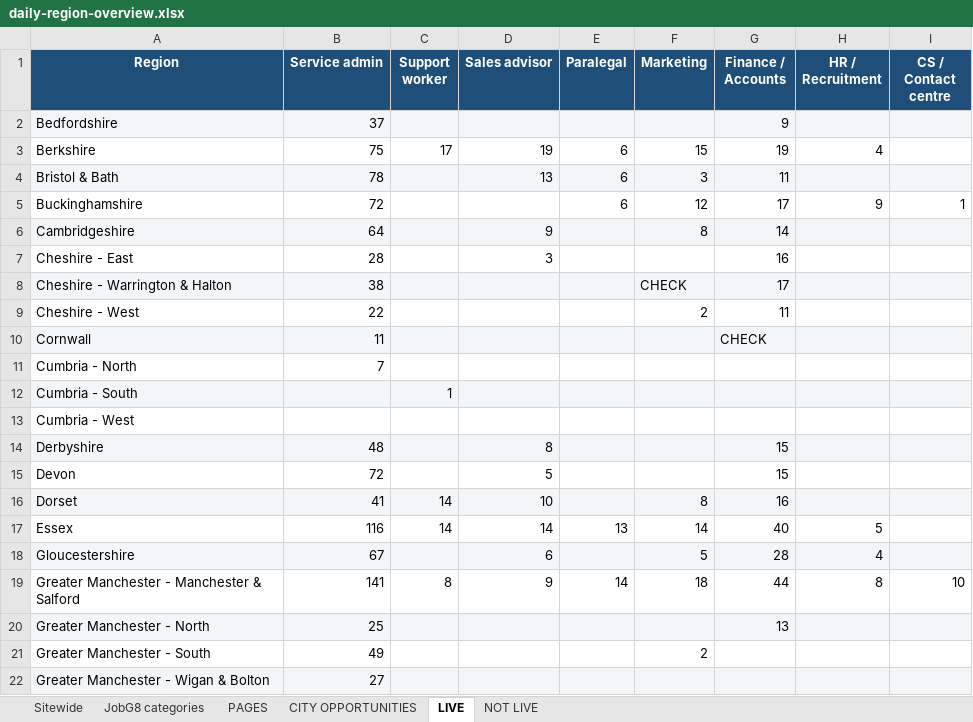
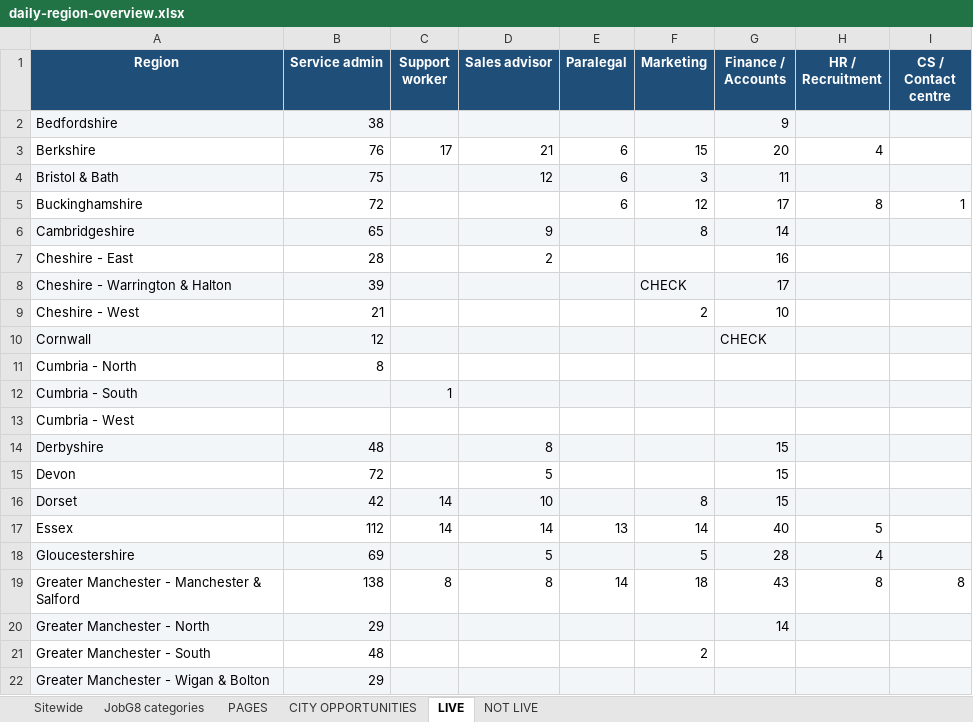
Before and after one commit to Jopa10/ontapjobsearch.com, an Excel workbook: pipeline/reports-daily/daily-region-overview.xlsx, sheet LIVE, drawn as a sheet; only a part is shown; values as stored, in another font and other column widths than the file's, no borders; the diff covers the shown part only; the diff names each change by its address in the sheet, - before the commit and + after, or states it on an @@ line.

```diff
--- a/pipeline/reports-daily/daily-region-overview.xlsx (sheet LIVE)
+++ b/pipeline/reports-daily/daily-region-overview.xlsx (sheet LIVE)
-B2 (Service admin): 37
+B2 (Service admin): 38
-B3 (Service admin): 75
+B3 (Service admin): 76
-D3 (Sales advisor): 19
+D3 (Sales advisor): 21
-G3 (Finance / Accounts): 19
+G3 (Finance / Accounts): 20
-B4 (Service admin): 78
+B4 (Service admin): 75
-D4 (Sales advisor): 13
+D4 (Sales advisor): 12
-H5 (HR / Recruitment): 9
+H5 (HR / Recruitment): 8
-B6 (Service admin): 64
+B6 (Service admin): 65
-D7 (Sales advisor): 3
+D7 (Sales advisor): 2
-B8 (Service admin): 38
+B8 (Service admin): 39
-B9 (Service admin): 22
+B9 (Service admin): 21
-G9 (Finance / Accounts): 11
+G9 (Finance / Accounts): 10
-B10 (Service admin): 11
+B10 (Service admin): 12
-B11 (Service admin): 7
+B11 (Service admin): 8
-B16 (Service admin): 41
+B16 (Service admin): 42
-G16 (Finance / Accounts): 16
+G16 (Finance / Accounts): 15
-B17 (Service admin): 116
+B17 (Service admin): 112
-B18 (Service admin): 67
+B18 (Service admin): 69
-D18 (Sales advisor): 6
+D18 (Sales advisor): 5
-B19 (Service admin): 141
+B19 (Service admin): 138
-D19 (Sales advisor): 9
+D19 (Sales advisor): 8
-G19 (Finance / Accounts): 44
+G19 (Finance / Accounts): 43
-I19 (CS / Contact centre): 10
+I19 (CS / Contact centre): 8
-B20 (Service admin): 25
+B20 (Service admin): 29
-G20 (Finance / Accounts): 13
+G20 (Finance / Accounts): 14
-B21 (Service admin): 49
+B21 (Service admin): 48
-B22 (Service admin): 27
+B22 (Service admin): 29
```
Also changed, not shown: 73 edited cells elsewhere in this sheet, sheet CITY OPPORTUNITIES, sheet PAGES, sheet JobG8 categories, sheet NOT LIVE, sheet Sitewide, 2 other files.
